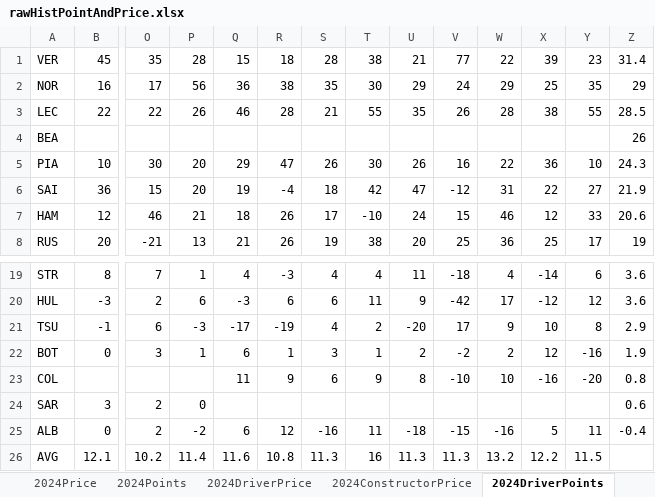
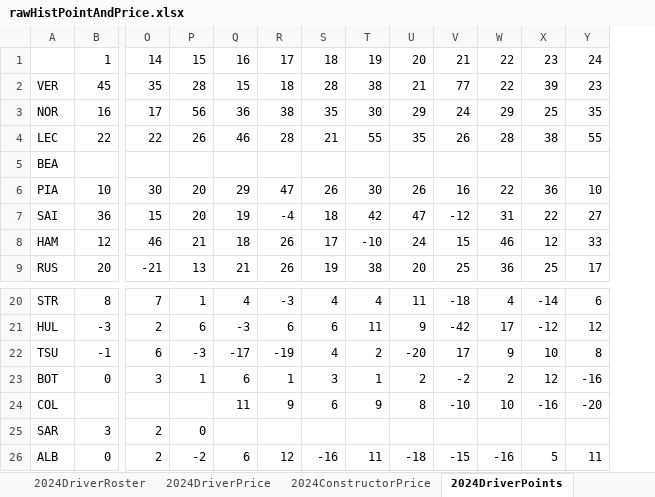
Before and after one commit to jguptil1/F1Fantasy, an Excel workbook: data/deprecated/rawHistPointAndPrice.xlsx, sheet 2024DriverPoints, drawn as a sheet; only a part is shown, gaps mark what is left out; values as stored, in another font and other column widths than the file's, no borders; removed rows and columns are numbered as before the commit, all else as after; rows hold the shown columns only; the diff names each change by its address in the sheet, - before the commit and + after, or states it on an @@ line.

```diff
--- a/data/deprecated/rawHistPointAndPrice.xlsx (sheet 2024DriverPoints)
+++ b/data/deprecated/rawHistPointAndPrice.xlsx (sheet 2024DriverPoints)
+sheet tab: 2024DriverRoster
-column Z, rows 1-8: 31.4 | 29 | 28.5 | 26 | 24.3 | 21.9 | 20.6 | 19; rows 19-25: 3.6 | 3.6 | 2.9 | 1.9 | 0.8 | 0.6 | -0.4
+row 1:  | 1 | 14 | 15 | 16 | 17 | 18 | 19 | 20 | 21 | 22 | 23 | 24
-row 26: AVG | 12.1 | 10.2 | 11.4 | 11.6 | 10.8 | 11.3 | 16 | 11.3 | 11.3 | 13.2 | 12.2 | 11.5
```
Also changed, not shown: sheet 2025DriverPoints, sheet 2025ConstructorPoints, sheet 2024ConstructorPrice, sheet 2025ConstructorPrice, sheet 2025DriverPrice, sheet 2024DriverPrice, 5 more sheets, other sheet tabs, charts or pictures, data/raw/driver_config.xlsx, 48 other files.
